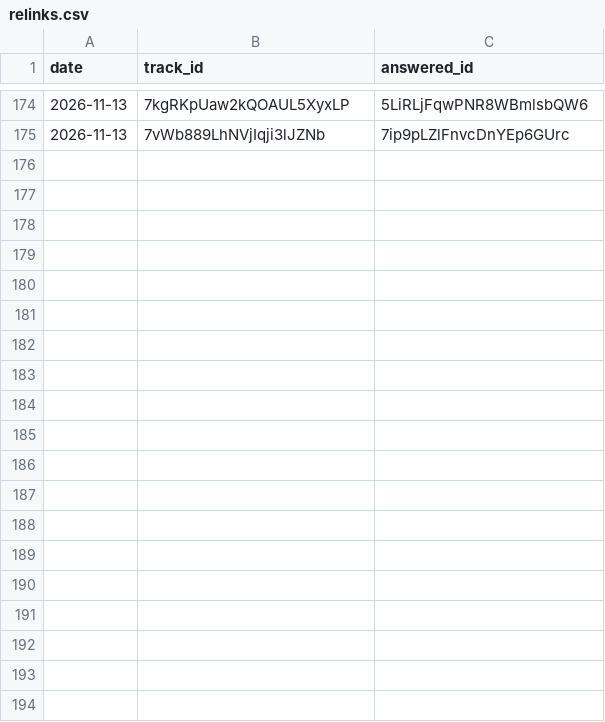
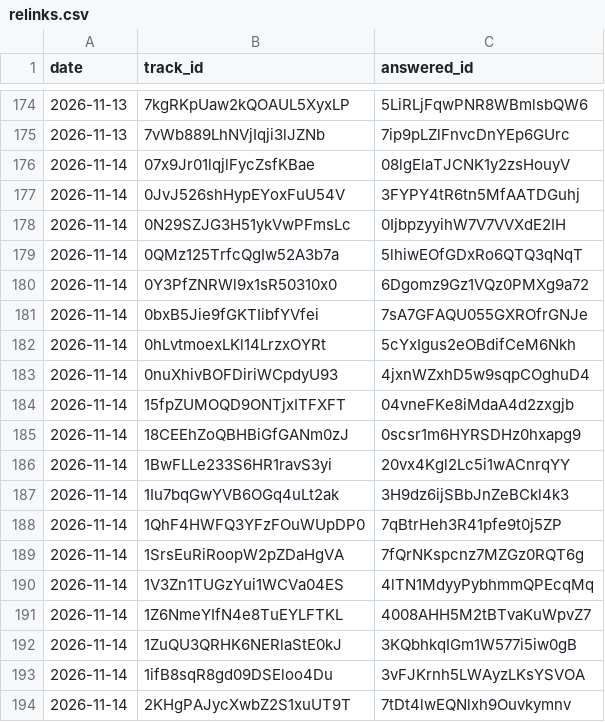
Before and after one commit to hosh9983/spotify-most-streamed-songs, a CSV file: data/relinks.csv, drawn as a sheet; only a part is shown, gaps mark what is left out; the diff covers the shown part only.

```diff
--- a/data/relinks.csv
+++ b/data/relinks.csv
@@ -175 +175,20 @@ date,track_id,answered_id
 2026-11-13,7vWb889LhNVjIqji3lJZNb,7ip9pLZlFnvcDnYEp6GUrc
+2026-11-14,07x9Jr01lqjlFycZsfKBae,08lgElaTJCNK1y2zsHouyV
+2026-11-14,0JvJ526shHypEYoxFuU54V,3FYPY4tR6tn5MfAATDGuhj
+2026-11-14,0N29SZJG3H51ykVwPFmsLc,0IjbpzyyihW7V7VVXdE2IH
+2026-11-14,0QMz125TrfcQgIw52A3b7a,5lhiwEOfGDxRo6QTQ3qNqT
+2026-11-14,0Y3PfZNRWl9x1sR50310x0,6Dgomz9Gz1VQz0PMXg9a72
+2026-11-14,0bxB5Jie9fGKTIibfYVfei,7sA7GFAQU055GXROfrGNJe
+2026-11-14,0hLvtmoexLKl14LrzxOYRt,5cYxIgus2eOBdifCeM6Nkh
+2026-11-14,0nuXhivBOFDiriWCpdyU93,4jxnWZxhD5w9sqpCOghuD4
+2026-11-14,15fpZUMOQD9ONTjxITFXFT,04vneFKe8iMdaA4d2zxgjb
+2026-11-14,18CEEhZoQBHBiGfGANm0zJ,0scsr1m6HYRSDHz0hxapg9
+2026-11-14,1BwFLLe233S6HR1ravS3yi,20vx4Kgl2Lc5i1wACnrqYY
+2026-11-14,1Iu7bqGwYVB6OGq4uLt2ak,3H9dz6ijSBbJnZeBCkl4k3
+2026-11-14,1QhF4HWFQ3YFzFOuWUpDP0,7qBtrHeh3R41pfe9t0j5ZP
+2026-11-14,1SrsEuRiRoopW2pZDaHgVA,7fQrNKspcnz7MZGz0RQT6g
+2026-11-14,1V3Zn1TUGzYui1WCVa04ES,4lTN1MdyyPybhmmQPEcqMq
+2026-11-14,1Z6NmeYIfN4e8TuEYLFTKL,4008AHH5M2tBTvaKuWpvZ7
+2026-11-14,1ZuQU3QRHK6NERlaStE0kJ,3KQbhkqIGm1W577i5iw0gB
+2026-11-14,1ifB8sqR8gd09DSEloo4Du,3vFJKrnh5LWAyzLKsYSVOA
+2026-11-14,2KHgPAJycXwbZ2S1xuUT9T,7tDt4lwEQNlxh9Ouvkymnv
```
Also changed, not shown: 24 added rows elsewhere in this file, 4 other files.
